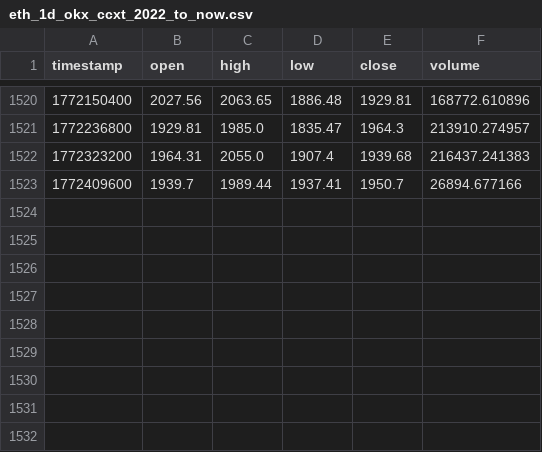
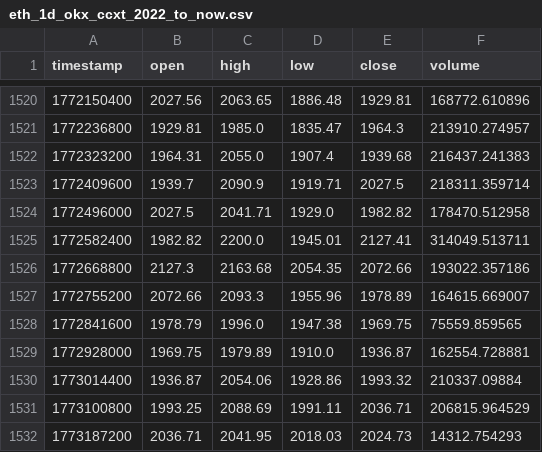
Before and after one commit to wit-oc/LiquidSniper, a CSV file: IntradayTrading/data/eth_1d_okx_ccxt_2022_to_now.csv, drawn as a sheet; only a part is shown, gaps mark what is left out.

```diff
--- a/IntradayTrading/data/eth_1d_okx_ccxt_2022_to_now.csv
+++ b/IntradayTrading/data/eth_1d_okx_ccxt_2022_to_now.csv
@@ -1522,2 +1522,11 @@ timestamp,open,high,low,close,volume
 1772323200,1964.31,2055.0,1907.4,1939.68,216437.241383
-1772409600,1939.7,1989.44,1937.41,1950.7,26894.677166
+1772409600,1939.7,2090.9,1919.71,2027.5,218311.359714
+1772496000,2027.5,2041.71,1929.0,1982.82,178470.512958
+1772582400,1982.82,2200.0,1945.01,2127.41,314049.513711
+1772668800,2127.3,2163.68,2054.35,2072.66,193022.357186
+1772755200,2072.66,2093.3,1955.96,1978.89,164615.669007
+1772841600,1978.79,1996.0,1947.38,1969.75,75559.859565
+1772928000,1969.75,1979.89,1910.0,1936.87,162554.728881
+1773014400,1936.87,2054.06,1928.86,1993.32,210337.09884
+1773100800,1993.25,2088.69,1991.11,2036.71,206815.964529
+1773187200,2036.71,2041.95,2018.03,2024.73,14312.754293
```
Also changed, not shown: IntradayTrading/data/btc_1d_okx_ccxt_2022_to_now.csv, IntradayTrading/data/btc_4h_okx_ccxt_2022_to_now.csv, 34 other files.
